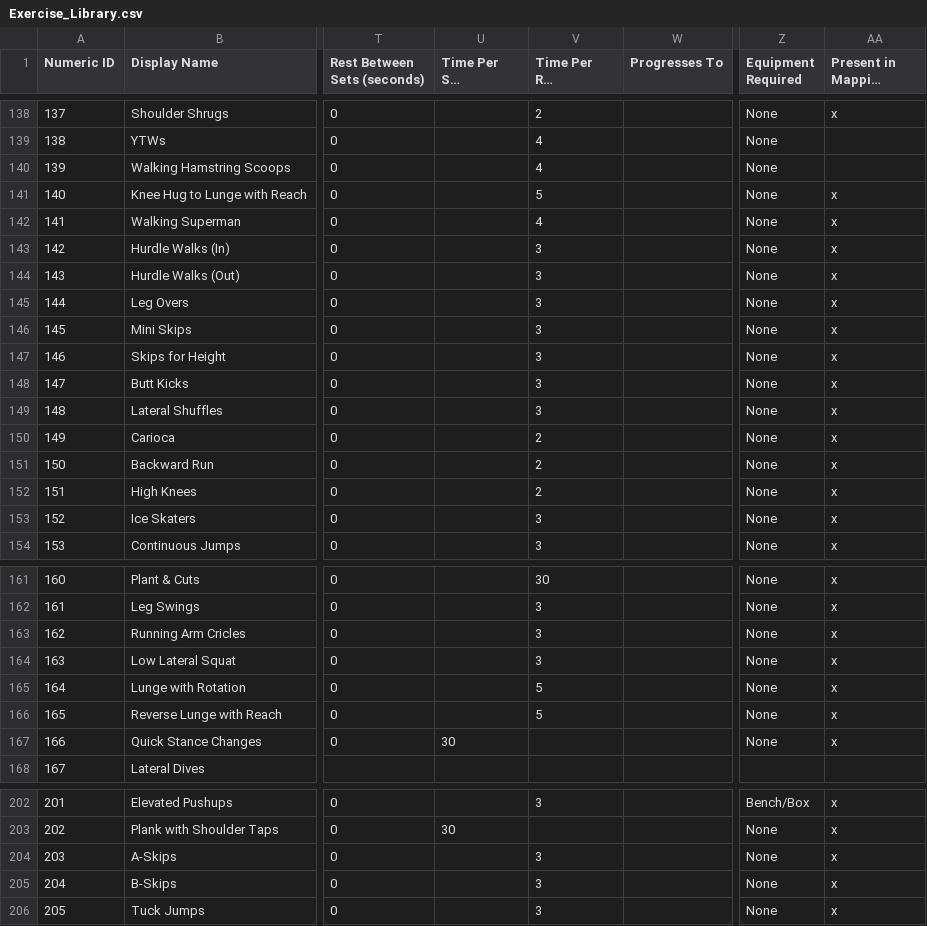
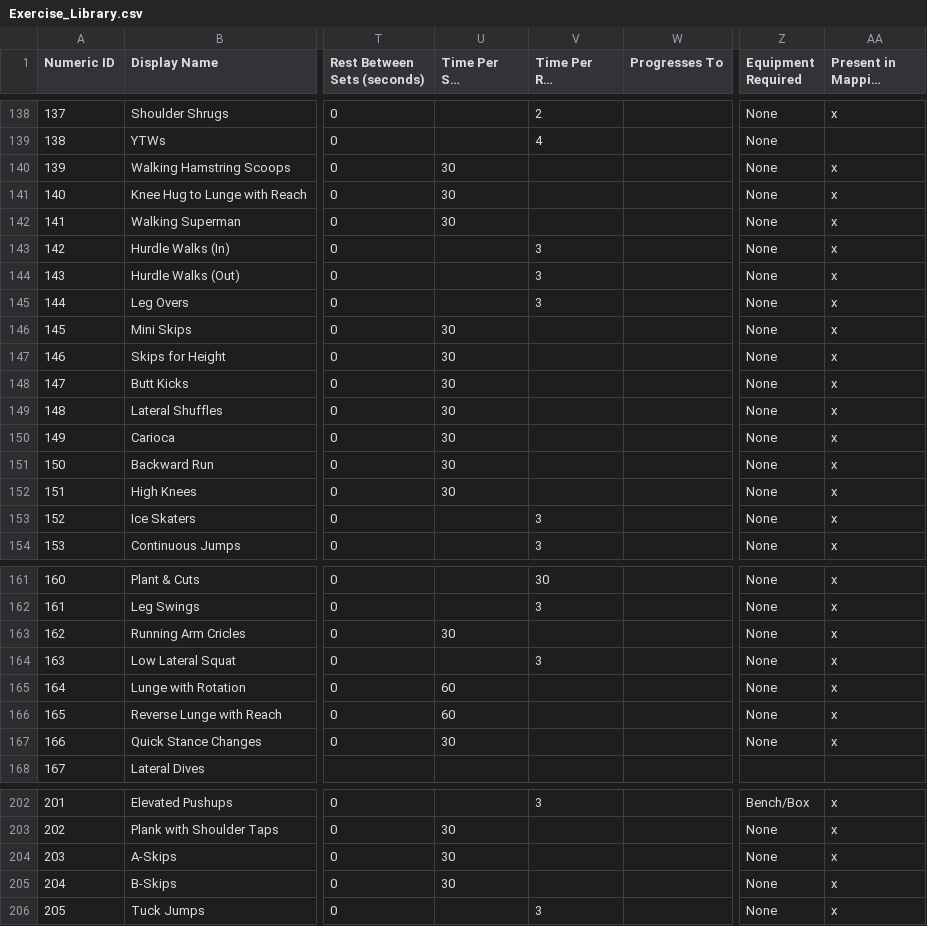
Before and after one commit to biometrixtech/plans, a CSV file: database/Exercise_Library.csv, drawn as a sheet; only a part is shown, gaps mark what is left out; long unchanged cells end in …; the diff covers the shown part only; the diff names each change by its address in the sheet, - before the commit and + after, or states it on an @@ line.

Commit message:
fix issues with yards exercise

```diff
--- a/database/Exercise_Library.csv
+++ b/database/Exercise_Library.csv
-U140:U142 (Time Per Set (seconds)): (empty)
+U140:U142 (Time Per Set (seconds)): 30
-V140 (Time Per Rep (seconds)): 4
+V140 (Time Per Rep (seconds)): (empty)
-AA140 (Present in Mapping Logic): (empty)
+AA140 (Present in Mapping Logic): x
-V141 (Time Per Rep (seconds)): 5
+V141 (Time Per Rep (seconds)): (empty)
-V142 (Time Per Rep (seconds)): 4
+V142 (Time Per Rep (seconds)): (empty)
-U146:U152 (Time Per Set (seconds)): (empty)
+U146:U152 (Time Per Set (seconds)): 30
-V146:V149 (Time Per Rep (seconds)): 3
+V146:V149 (Time Per Rep (seconds)): (empty)
-V150:V152 (Time Per Rep (seconds)): 2
+V150:V152 (Time Per Rep (seconds)): (empty)
-U163 (Time Per Set (seconds)): (empty)
+U163 (Time Per Set (seconds)): 30
-V163 (Time Per Rep (seconds)): 3
+V163 (Time Per Rep (seconds)): (empty)
-U165:U166 (Time Per Set (seconds)): (empty)
+U165:U166 (Time Per Set (seconds)): 60
-V165:V166 (Time Per Rep (seconds)): 5
+V165:V166 (Time Per Rep (seconds)): (empty)
-U204:U205 (Time Per Set (seconds)): (empty)
+U204:U205 (Time Per Set (seconds)): 30
-V204:V205 (Time Per Rep (seconds)): 3
+V204:V205 (Time Per Rep (seconds)): (empty)
```
Also changed, not shown: 1 edited cell elsewhere in this file.
